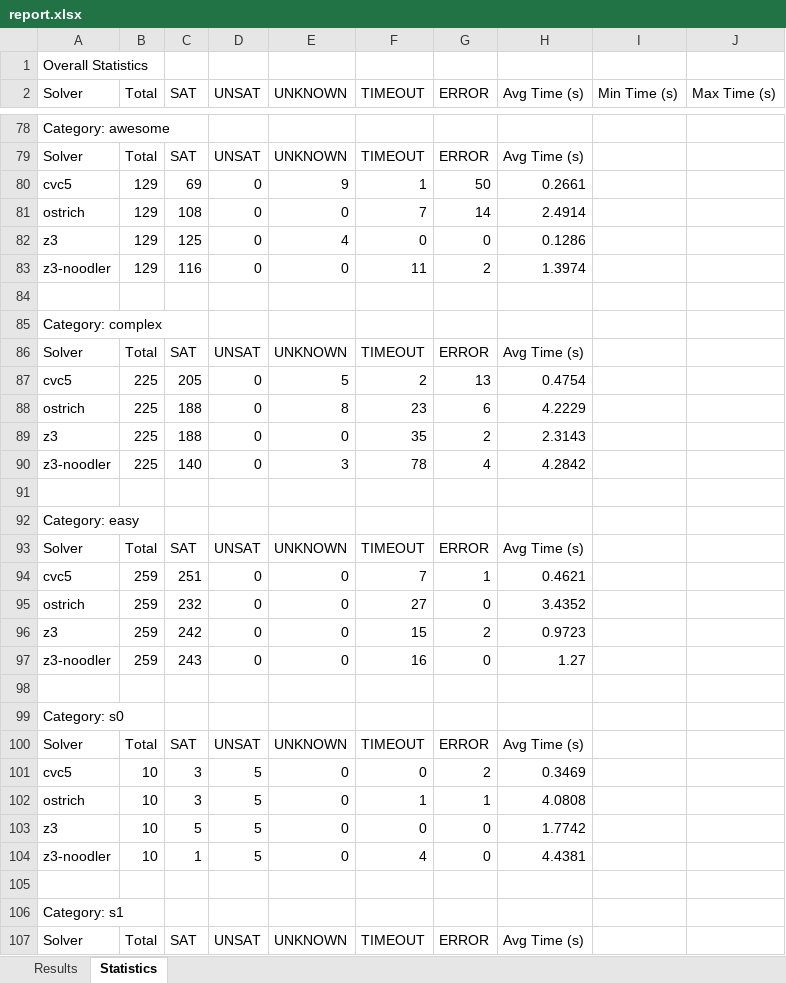
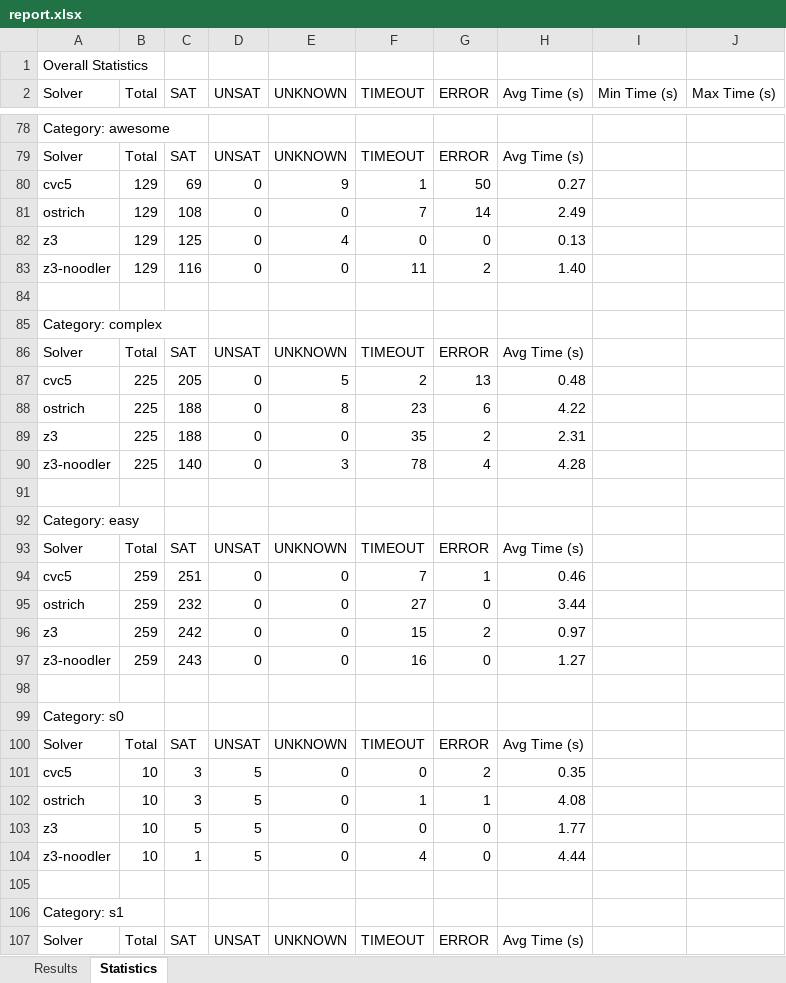
Before and after one commit to Ailuras/SplitSMT, an Excel workbook: results/UF/report.xlsx, sheet Statistics, drawn as a sheet; only a part is shown, gaps mark what is left out; values as stored, in another font and other column widths than the file's, no cell formats; the diff covers the shown part only; the diff names each change by its address in the sheet, - before the commit and + after, or states it on an @@ line.

```diff
--- a/results/UF/report.xlsx (sheet Statistics)
+++ b/results/UF/report.xlsx (sheet Statistics)
-H80 (Avg Time (s)): 0.2661
+H80 (Avg Time (s)): 0.27
-H81 (Avg Time (s)): 2.4914
+H81 (Avg Time (s)): 2.49
-H82 (Avg Time (s)): 0.1286
+H82 (Avg Time (s)): 0.13
-H83 (Avg Time (s)): 1.3974
+H83 (Avg Time (s)): 1.40
-H87 (Avg Time (s)): 0.4754
+H87 (Avg Time (s)): 0.48
-H88 (Avg Time (s)): 4.2229
+H88 (Avg Time (s)): 4.22
-H89 (Avg Time (s)): 2.3143
+H89 (Avg Time (s)): 2.31
-H90 (Avg Time (s)): 4.2842
+H90 (Avg Time (s)): 4.28
-H94 (Avg Time (s)): 0.4621
+H94 (Avg Time (s)): 0.46
-H95 (Avg Time (s)): 3.4352
+H95 (Avg Time (s)): 3.44
-H96 (Avg Time (s)): 0.9723
+H96 (Avg Time (s)): 0.97
-H101 (Avg Time (s)): 0.3469
+H101 (Avg Time (s)): 0.35
-H102 (Avg Time (s)): 4.0808
+H102 (Avg Time (s)): 4.08
-H103 (Avg Time (s)): 1.7742
+H103 (Avg Time (s)): 1.77
-H104 (Avg Time (s)): 4.4381
+H104 (Avg Time (s)): 4.44
```
Also changed, not shown: 48 edited cells elsewhere in this sheet, sheet Results, cell formats, 2 other files.
